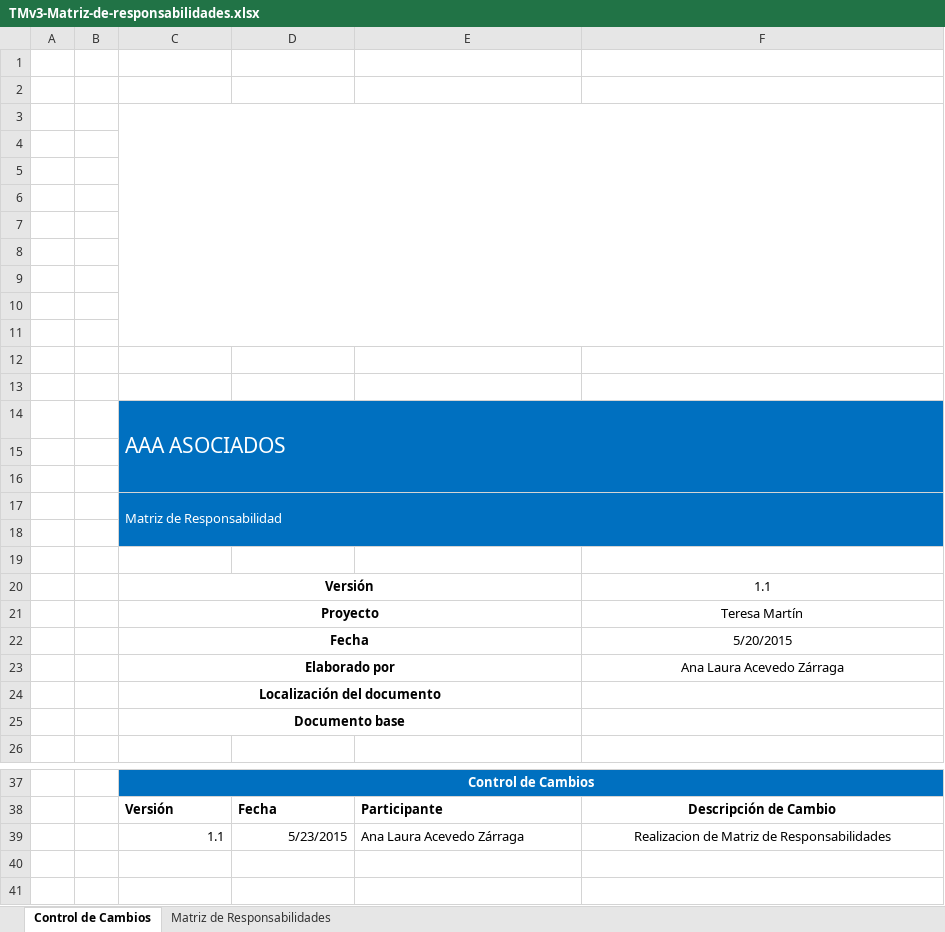
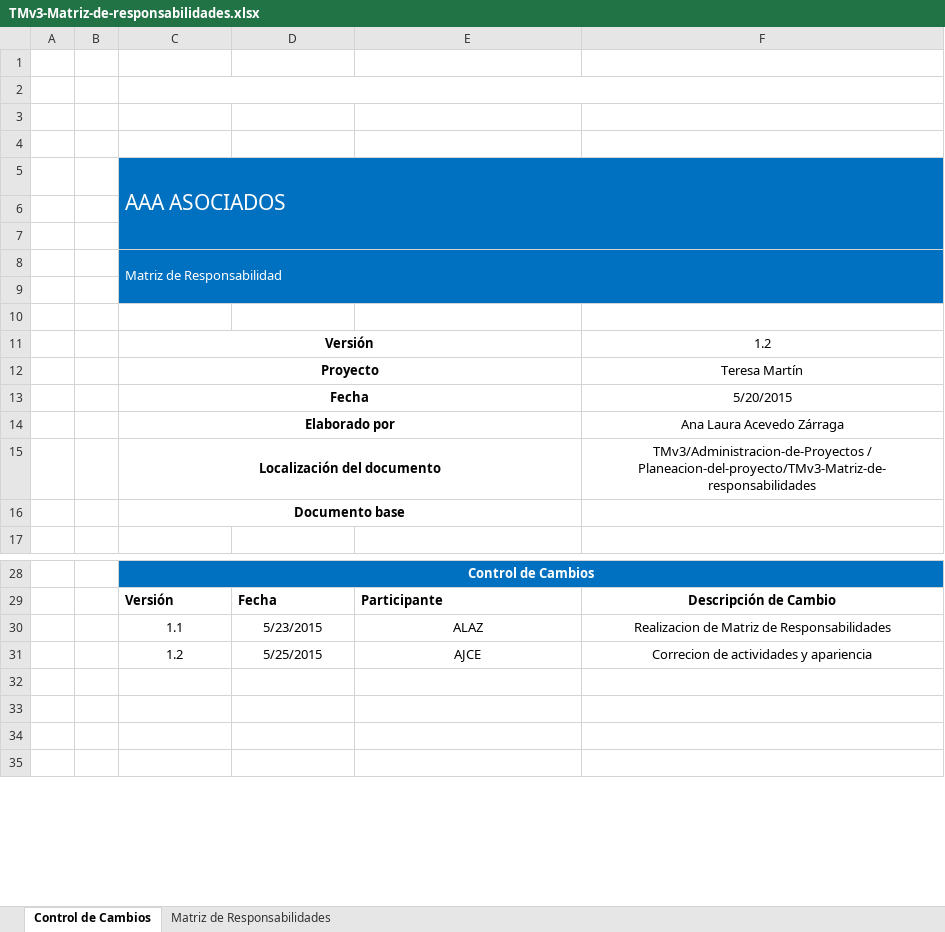
Before and after one commit to tersa-martin-AAA/TMv3, an Excel workbook: Administracion-de-Proyectos/Planeacion-del-proyecto/TMv3-Matriz-de-responsabilidades.xlsx, sheet Control de Cambios, drawn as a sheet; only a part is shown, gaps mark what is left out; values as stored, in another font and other column widths than the file's, no borders; charts and pictures not drawn; removed rows and columns are numbered as before the commit, all else as after; the diff names each change by its address in the sheet, - before the commit and + after, or states it on an @@ line.

```diff
--- a/Administracion-de-Proyectos/Planeacion-del-proyecto/TMv3-Matriz-de-responsabilidades.xlsx (sheet Control de Cambios)
+++ b/Administracion-de-Proyectos/Planeacion-del-proyecto/TMv3-Matriz-de-responsabilidades.xlsx (sheet Control de Cambios)
+C2:F2 merged
-C3:F11 merged
-row 5: (empty)
-row 6: (empty)
-row 7: (empty)
-row 8: (empty)
-row 9: (empty)
-row 10: (empty)
-row 11: (empty)
-row 12: (empty)
-row 13: (empty)
-F11: 1.1
+F11: 1.2
-F15: (empty)
+F15: TMv3/Administracion-de-Proyectos / Planeacion-del-proyecto/TMv3-Matriz-de-responsabilidades
-C30:D30 alignment: right
+C30:D30 alignment: center
-E30: Ana Laura Acevedo Zárraga
+E30: ALAZ
-E30 alignment: left
+E30 alignment: center
+row 31:  |  | 1.2 | 5/25/2015 | AJCE | Correcion de actividades y apariencia
+row 32: (empty)
+row 33: (empty)
```
Also changed, not shown: sheet Matriz de Responsabilidades, charts or pictures, Administracion-de-Proyectos/Planeacion-del-proyecto/TMv3-BD de Riesgos.xlsx, Administracion-de-Proyectos/Planeacion-del-proyecto/TMv3-Herramienta para la Administración de Riesgos.xlsx, 3 other files.
